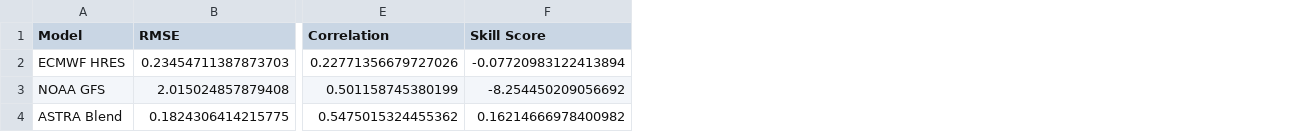
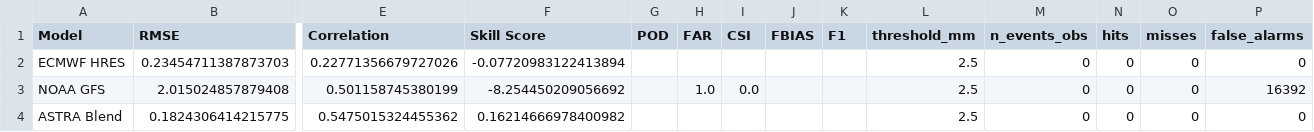
Before and after one commit to LakshmiKanthan07/ASTRA---Adaptive-System-for-Temperature-Rainfall-Analytics, a CSV file: data/skill_scores_tp.csv, drawn as a sheet; only a part is shown, gaps mark what is left out; the diff names each change by its address in the sheet, - before the commit and + after, or states it on an @@ line.

```diff
--- a/data/skill_scores_tp.csv
+++ b/data/skill_scores_tp.csv
+column G (POD), empty
+column H (FAR), row 3: 1.0
+column I (CSI), row 3: 0.0
+column J (FBIAS), empty
+column K (F1), empty
+column L (threshold_mm), rows 2-4: all 2.5
+column M (n_events_obs), rows 2-4: all 0
+column N (hits), rows 2-4: all 0
+column O (misses), rows 2-4: all 0
+column P (false_alarms), rows 2-4: 0 | 16392 | 0
```
Also changed, not shown: data/skill_history.csv, 7 other files.
